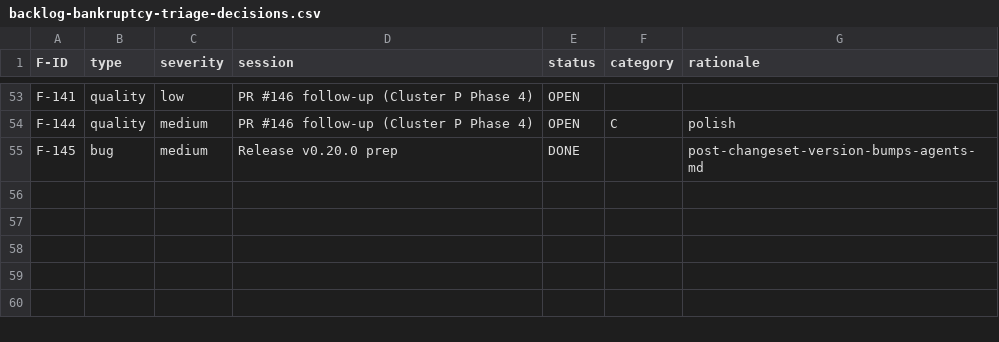
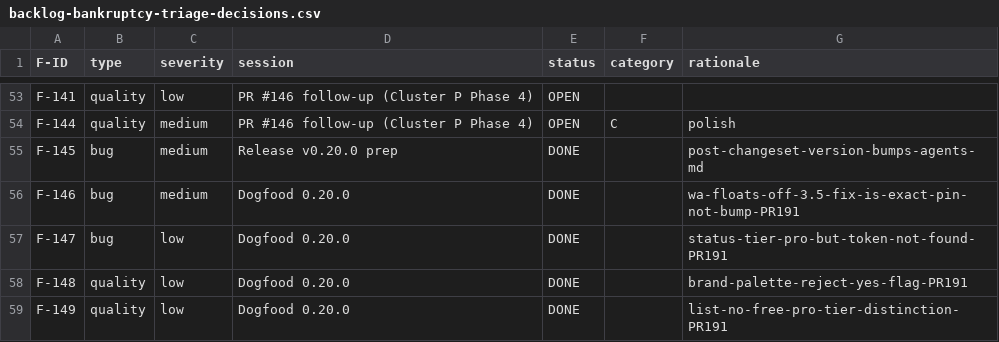
Before and after one commit to kigumi-ui/kigumi-cli, a CSV file: docs/superpowers/state/backlog-bankruptcy-triage-decisions.csv, drawn as a sheet; only a part is shown, gaps mark what is left out; the diff names each change by its address in the sheet, - before the commit and + after, or states it on an @@ line.

Commit message:
docs(dogfood): kigumi@0.20.0 acceptance dogfood (#190)
* docs(dogfood): kigumi@0.20.0 acceptance dogfood (React + Next), F-146..F-149

Manual dogfood of the published kigumi@0.20.0 across React (Vite) and Next.js
(App + Pages Router), Free + Pro. All three projects type-check clean; core
lifecycle (init/add/diff/update/upgrade/theme) works. Verdict: GO.

Four quality/UX findings filed:
- F-146 WA version drift (config ^3.5.0 vs install ^3.9.0; doctor advises downgrade)
- F-147 status shows Tier: pro but Token: Not found
- F-148 brand/palette reject --yes
- F-149 list does not distinguish Free vs Pro

* docs(dogfood): correct F-146 framing, mark F-146..F-149 DONE (PR #191)

F-146 is not a stale version-map needing a bump to WA 3.9.0; kigumi 0.20.0
is conformant to WA 3.5.0 and the bug is that init let WA float off it.
doctor's downgrade advice was correct. Fix is an exact pin (PR #191).

```diff
--- a/docs/superpowers/state/backlog-bankruptcy-triage-decisions.csv
+++ b/docs/superpowers/state/backlog-bankruptcy-triage-decisions.csv
+row 56: F-146 | bug | medium | Dogfood 0.20.0 | DONE |  | wa-floats-off-3.5-fix-is-exact-pin-not-bump-PR191
+row 57: F-147 | bug | low | Dogfood 0.20.0 | DONE |  | status-tier-pro-but-token-not-found-PR191
+row 58: F-148 | quality | low | Dogfood 0.20.0 | DONE |  | brand-palette-reject-yes-flag-PR191
+row 59: F-149 | quality | low | Dogfood 0.20.0 | DONE |  | list-no-free-pro-tier-distinction-PR191
```
Also changed, not shown: 2 other files.
